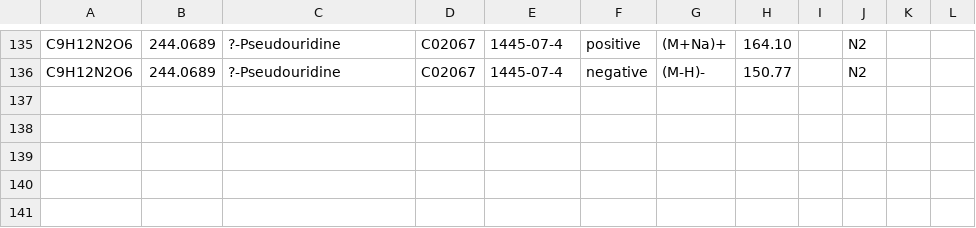
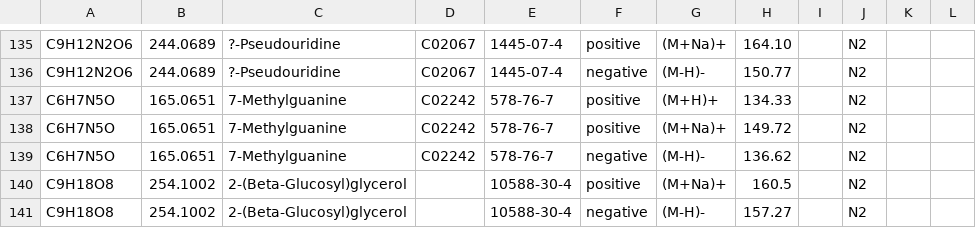
Before and after one commit to PNNL-Comp-Mass-Spec/MetabolomicsCCS, a TSV file: data/dataAgilentTest.tsv, drawn as a sheet; only a part is shown, gaps mark what is left out; the diff names each change by its address in the sheet, - before the commit and + after, or states it on an @@ line.

Commit message:
New Commit

```diff
--- a/data/dataAgilentTest.tsv
+++ b/data/dataAgilentTest.tsv
+row 137: C6H7N5O | 165.0651 | 7-Methylguanine | C02242 | 578-76-7 | positive | (M+H)+ | 134.33 |  | N2
+row 138: C6H7N5O | 165.0651 | 7-Methylguanine | C02242 | 578-76-7 | positive | (M+Na)+ | 149.72 |  | N2
+row 139: C6H7N5O | 165.0651 | 7-Methylguanine | C02242 | 578-76-7 | negative | (M-H)- | 136.62 |  | N2
+row 140: C9H18O8 | 254.1002 | 2-(Beta-Glucosyl)glycerol |  | 10588-30-4 | positive | (M+Na)+ | 160.5 |  | N2
+row 141: C9H18O8 | 254.1002 | 2-(Beta-Glucosyl)glycerol |  | 10588-30-4 | negative | (M-H)- | 157.27 |  | N2
```
